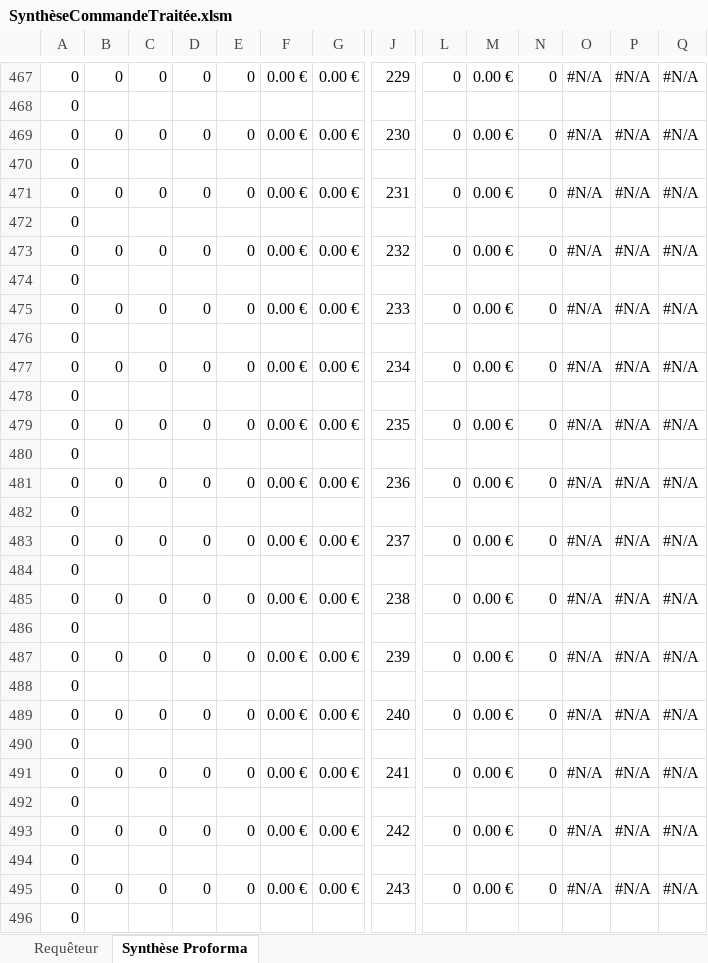
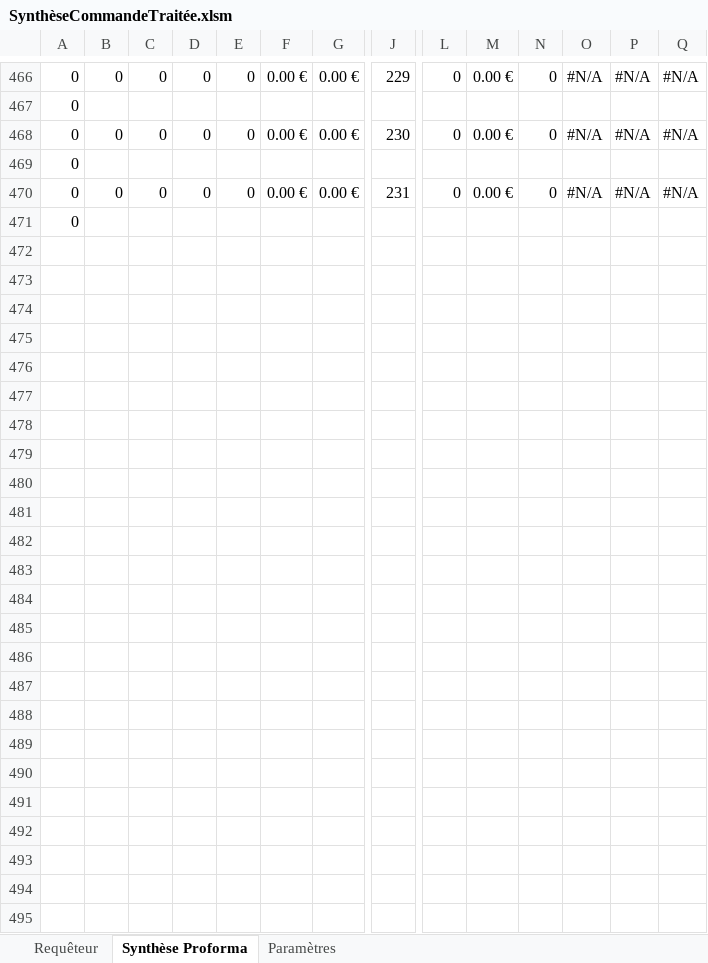
Before and after one commit to jeuleu/obg, an Excel workbook: Commande/SynthèseCommandeTraitée.xlsm, sheet Synthèse Proforma, drawn as a sheet; only a part is shown, gaps mark what is left out; values as stored, in another font and other column widths than the file's, no cell formats; removed rows and columns are numbered as before the commit, all else as after; rows hold the shown columns only; the diff covers the shown part only; the diff names each change by its address in the sheet, - before the commit and + after, or states it on an @@ line.

```diff
--- a/Commande/SynthèseCommandeTraitée.xlsm (sheet Synthèse Proforma)
+++ b/Commande/SynthèseCommandeTraitée.xlsm (sheet Synthèse Proforma)
+sheet tab: Paramètres
-row 472: 0
-row 473: 0 | 0 | 0 | 0 | 0 | 0.00 € | 0.00 € | 232 | 0 | 0.00 € | 0 | #N/A | #N/A | #N/A
-row 474: 0
-row 475: 0 | 0 | 0 | 0 | 0 | 0.00 € | 0.00 € | 233 | 0 | 0.00 € | 0 | #N/A | #N/A | #N/A
-row 476: 0
-row 477: 0 | 0 | 0 | 0 | 0 | 0.00 € | 0.00 € | 234 | 0 | 0.00 € | 0 | #N/A | #N/A | #N/A
-row 478: 0
-row 479: 0 | 0 | 0 | 0 | 0 | 0.00 € | 0.00 € | 235 | 0 | 0.00 € | 0 | #N/A | #N/A | #N/A
-row 480: 0
-row 481: 0 | 0 | 0 | 0 | 0 | 0.00 € | 0.00 € | 236 | 0 | 0.00 € | 0 | #N/A | #N/A | #N/A
-row 482: 0
-row 483: 0 | 0 | 0 | 0 | 0 | 0.00 € | 0.00 € | 237 | 0 | 0.00 € | 0 | #N/A | #N/A | #N/A
-row 484: 0
-row 485: 0 | 0 | 0 | 0 | 0 | 0.00 € | 0.00 € | 238 | 0 | 0.00 € | 0 | #N/A | #N/A | #N/A
-row 486: 0
-row 487: 0 | 0 | 0 | 0 | 0 | 0.00 € | 0.00 € | 239 | 0 | 0.00 € | 0 | #N/A | #N/A | #N/A
-row 488: 0
-row 489: 0 | 0 | 0 | 0 | 0 | 0.00 € | 0.00 € | 240 | 0 | 0.00 € | 0 | #N/A | #N/A | #N/A
-row 490: 0
-row 491: 0 | 0 | 0 | 0 | 0 | 0.00 € | 0.00 € | 241 | 0 | 0.00 € | 0 | #N/A | #N/A | #N/A
-row 492: 0
-row 493: 0 | 0 | 0 | 0 | 0 | 0.00 € | 0.00 € | 242 | 0 | 0.00 € | 0 | #N/A | #N/A | #N/A
-row 494: 0
-row 495: 0 | 0 | 0 | 0 | 0 | 0.00 € | 0.00 € | 243 | 0 | 0.00 € | 0 | #N/A | #N/A | #N/A
```
Also changed, not shown: 7 added rows, 8 removed rows and 819 edited cells elsewhere in this sheet, sheet Requêteur, cell formats, formulas that keep their value, Commande/CodesBarrePourFacture.xlsm, 24 other files.
